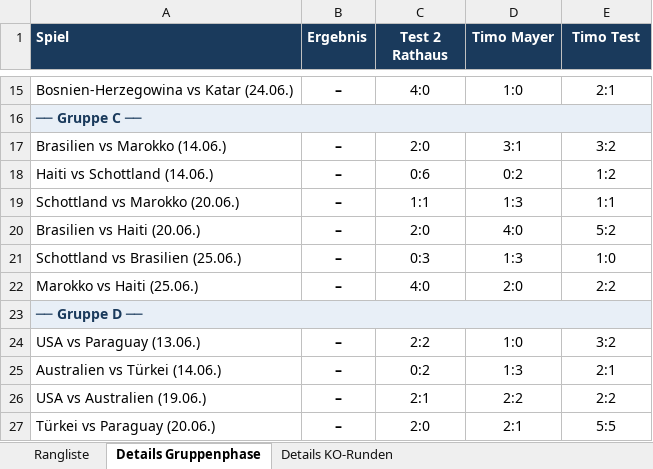
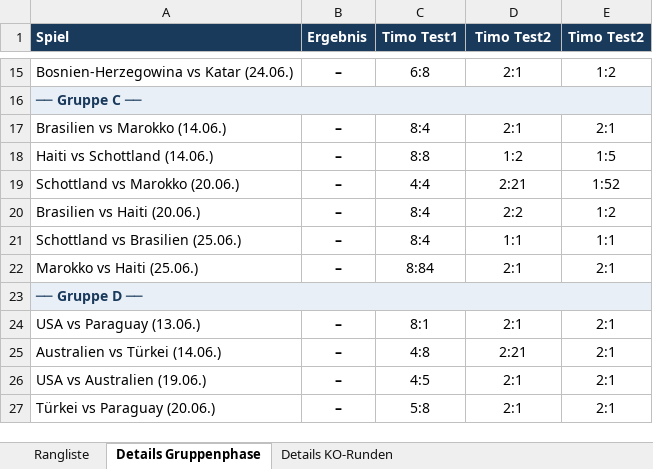
Before and after one commit to augo1337/wm2026-tippspiel, an Excel workbook: Rangliste.xlsx, sheet Details Gruppenphase, drawn as a sheet; only a part is shown, gaps mark what is left out; values as stored, in another font and other column widths than the file's, no borders; the diff covers the shown part only; the diff names each change by its address in the sheet, - before the commit and + after, or states it on an @@ line.

Commit message:
Update: Neue Test-Tipps + Rangliste aktualisiert

```diff
--- a/Rangliste.xlsx (sheet Details Gruppenphase)
+++ b/Rangliste.xlsx (sheet Details Gruppenphase)
-C1: Test 2 Rathaus
+C1: Timo Test1
-D1: Timo Mayer
+D1: Timo Test2
-E1: Timo Test
+E1: Timo Test2
-C15 (Timo Test1): 4:0
+C15 (Timo Test1): 6:8
-D15 (Timo Test2): 1:0
+D15 (Timo Test2): 2:1
-E15 (Timo Test2): 2:1
+E15 (Timo Test2): 1:2
-C17 (Timo Test1): 2:0
+C17 (Timo Test1): 8:4
-D17 (Timo Test2): 3:1
+D17 (Timo Test2): 2:1
-E17 (Timo Test2): 3:2
+E17 (Timo Test2): 2:1
-C18 (Timo Test1): 0:6
+C18 (Timo Test1): 8:8
-D18 (Timo Test2): 0:2
+D18 (Timo Test2): 1:2
-E18 (Timo Test2): 1:2
+E18 (Timo Test2): 1:5
-C19 (Timo Test1): 1:1
+C19 (Timo Test1): 4:4
-D19 (Timo Test2): 1:3
+D19 (Timo Test2): 2:21
-E19 (Timo Test2): 1:1
+E19 (Timo Test2): 1:52
-C20 (Timo Test1): 2:0
+C20 (Timo Test1): 8:4
-D20 (Timo Test2): 4:0
+D20 (Timo Test2): 2:2
-E20 (Timo Test2): 5:2
+E20 (Timo Test2): 1:2
-C21 (Timo Test1): 0:3
+C21 (Timo Test1): 8:4
-D21 (Timo Test2): 1:3
+D21 (Timo Test2): 1:1
-E21 (Timo Test2): 1:0
+E21 (Timo Test2): 1:1
-C22 (Timo Test1): 4:0
+C22 (Timo Test1): 8:84
-D22 (Timo Test2): 2:0
+D22 (Timo Test2): 2:1
-E22 (Timo Test2): 2:2
+E22 (Timo Test2): 2:1
-C24 (Timo Test1): 2:2
+C24 (Timo Test1): 8:1
-D24 (Timo Test2): 1:0
+D24 (Timo Test2): 2:1
-E24 (Timo Test2): 3:2
+E24 (Timo Test2): 2:1
-C25 (Timo Test1): 0:2
+C25 (Timo Test1): 4:8
-D25 (Timo Test2): 1:3
+D25 (Timo Test2): 2:21
-C26 (Timo Test1): 2:1
+C26 (Timo Test1): 4:5
-D26 (Timo Test2): 2:2
+D26 (Timo Test2): 2:1
-E26 (Timo Test2): 2:2
+E26 (Timo Test2): 2:1
-C27 (Timo Test1): 2:0
+C27 (Timo Test1): 5:8
-E27 (Timo Test2): 5:5
+E27 (Timo Test2): 2:1
```
Also changed, not shown: 173 edited cells elsewhere in this sheet, sheet Details KO-Runden, sheet Rangliste, 7 other files.
